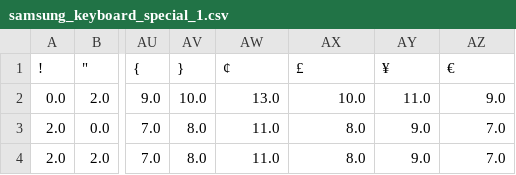
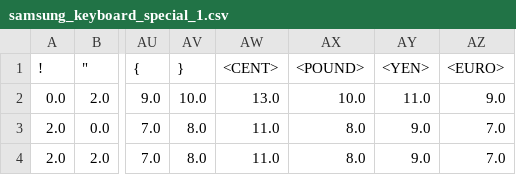
Before and after one commit to tejaskannan/smart-tv-keyboard-leakage, a CSV file: smarttvleakage/graphs/samsung_keyboard_special_1.csv, drawn as a sheet; only a part is shown, gaps mark what is left out; the diff names each change by its address in the sheet, - before the commit and + after, or states it on an @@ line.

```diff
--- a/smarttvleakage/graphs/samsung_keyboard_special_1.csv
+++ b/smarttvleakage/graphs/samsung_keyboard_special_1.csv
-AW1: ¢
+AW1: <CENT>
-AX1: £
+AX1: <POUND>
-AY1: ¥
+AY1: <YEN>
-AZ1: €
+AZ1: <EURO>
```
Also changed, not shown: 7 other files.
